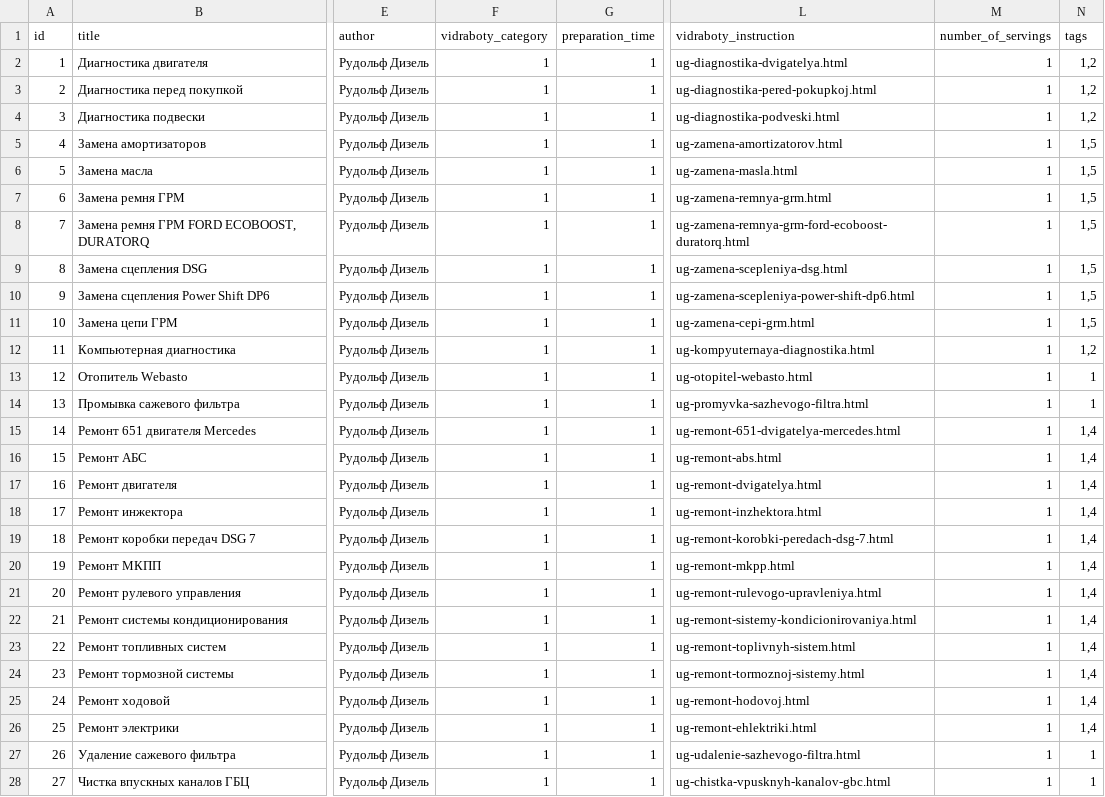
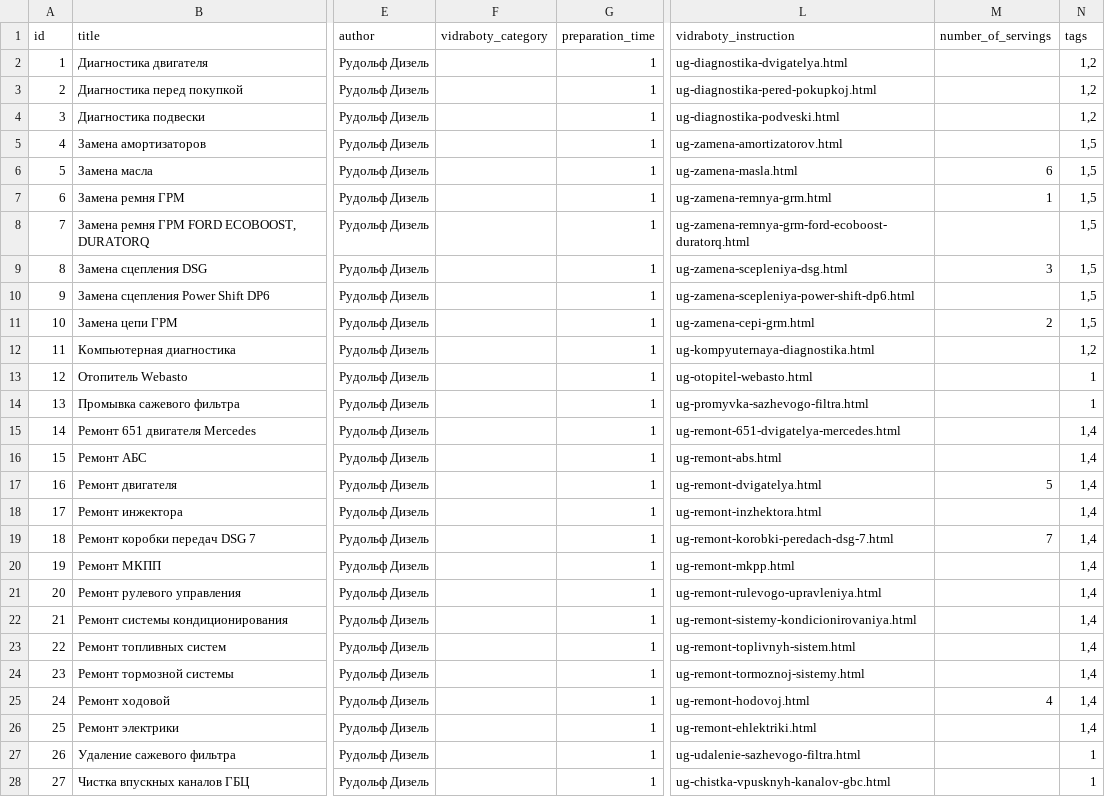
Before and after one commit to augantonov/presta, a CSV file: modules/azrua_content/default_content/languages/ru/node/vidraboty.csv, drawn as a sheet; only a part is shown, gaps mark what is left out; the diff covers the shown part only; the diff names each change by its address in the sheet, - before the commit and + after, or states it on an @@ line.

Commit message:
number of serv

```diff
--- a/modules/azrua_content/default_content/languages/ru/node/vidraboty.csv
+++ b/modules/azrua_content/default_content/languages/ru/node/vidraboty.csv
-F2:F28 (vidraboty_category): 1
+F2:F28 (vidraboty_category): (empty)
-M2:M5 (number_of_servings): 1
+M2:M5 (number_of_servings): (empty)
-M6 (number_of_servings): 1
+M6 (number_of_servings): 6
-M8 (number_of_servings): 1
+M8 (number_of_servings): (empty)
-M9 (number_of_servings): 1
+M9 (number_of_servings): 3
-M10 (number_of_servings): 1
+M10 (number_of_servings): (empty)
-M11 (number_of_servings): 1
+M11 (number_of_servings): 2
-M12:M16 (number_of_servings): 1
+M12:M16 (number_of_servings): (empty)
-M17 (number_of_servings): 1
+M17 (number_of_servings): 5
-M18 (number_of_servings): 1
+M18 (number_of_servings): (empty)
-M19 (number_of_servings): 1
+M19 (number_of_servings): 7
-M20:M24 (number_of_servings): 1
+M20:M24 (number_of_servings): (empty)
-M25 (number_of_servings): 1
+M25 (number_of_servings): 4
-M26:M28 (number_of_servings): 1
+M26:M28 (number_of_servings): (empty)
```
Also changed, not shown: 2 edited cells elsewhere in this file, modules/azrua_content/default_content/languages/en/node/vidraboty.csv, modules/azrua_content/default_content/languages/uk/node/vidraboty.csv, 1 other file.
